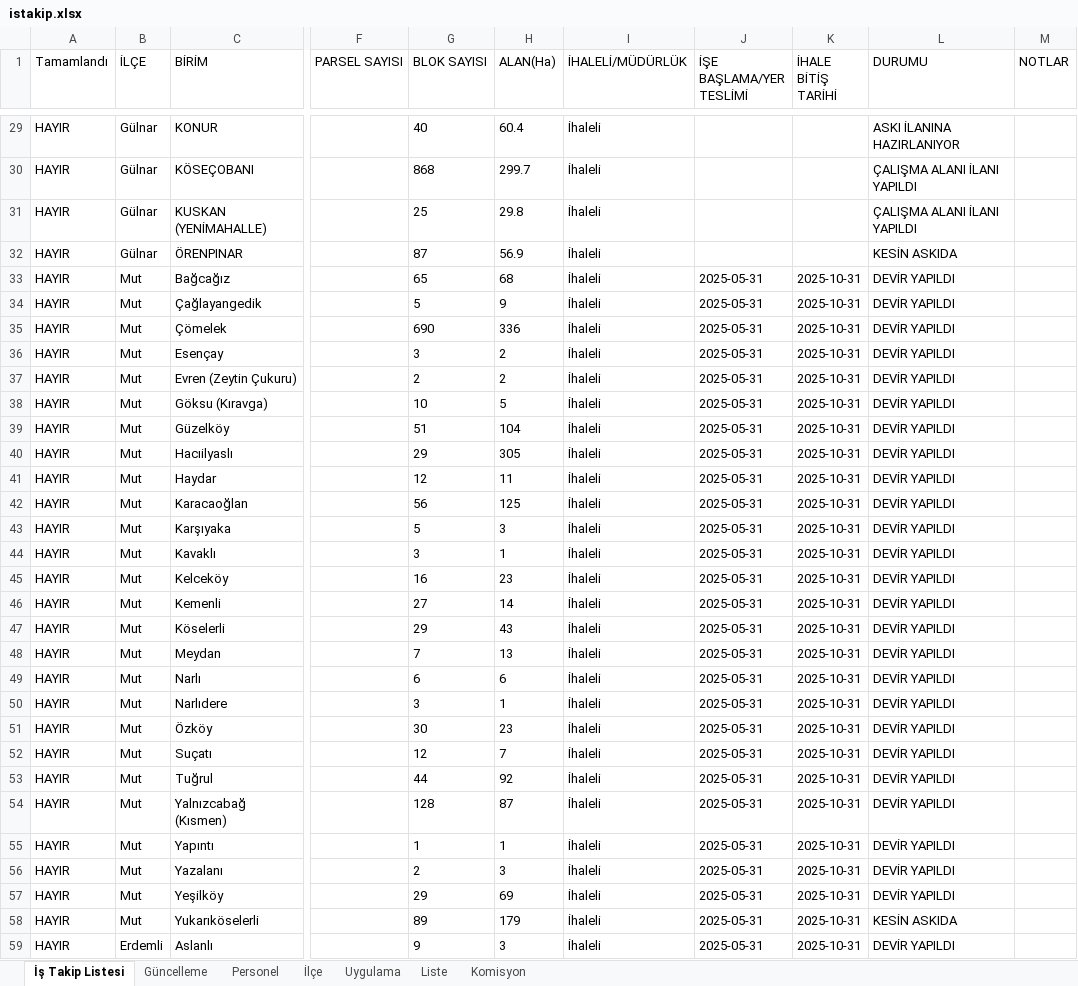
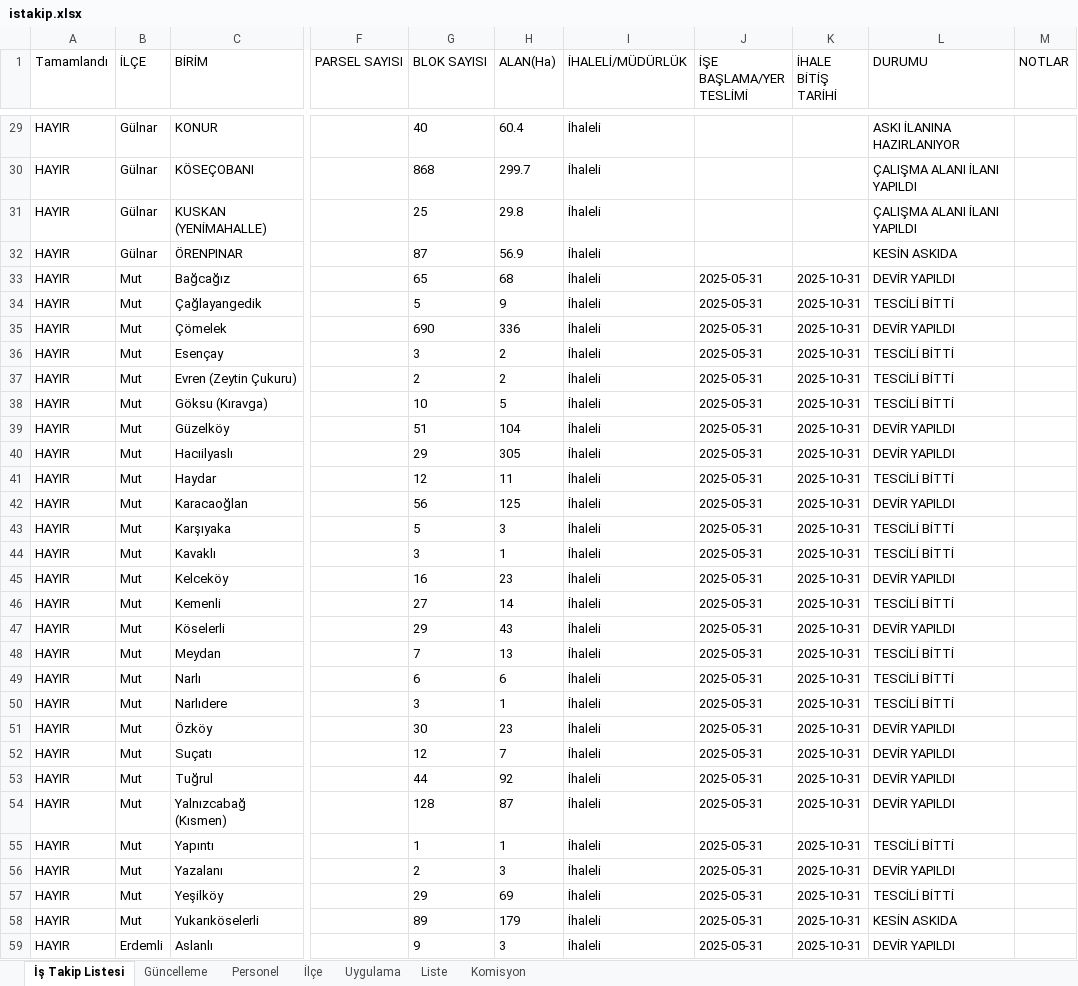
Before and after one commit to gokhangeo/ihale, an Excel workbook: istakip.xlsx, sheet İş Takip Listesi, drawn as a sheet; only a part is shown, gaps mark what is left out; values as stored, in another font and other column widths than the file's, no borders; the diff names each change by its address in the sheet, - before the commit and + after, or states it on an @@ line.

Commit message:
İş Takip Güncellemesi - 26.03.2026 13:37:51

```diff
--- a/istakip.xlsx (sheet İş Takip Listesi)
+++ b/istakip.xlsx (sheet İş Takip Listesi)
-L34 (DURUMU): DEVİR YAPILDI
+L34 (DURUMU): TESCİLİ BİTTİ
-L36:L38 (DURUMU): DEVİR YAPILDI
+L36:L38 (DURUMU): TESCİLİ BİTTİ
-L41 (DURUMU): DEVİR YAPILDI
+L41 (DURUMU): TESCİLİ BİTTİ
-L43:L44 (DURUMU): DEVİR YAPILDI
+L43:L44 (DURUMU): TESCİLİ BİTTİ
-L46 (DURUMU): DEVİR YAPILDI
+L46 (DURUMU): TESCİLİ BİTTİ
-L48:L50 (DURUMU): DEVİR YAPILDI
+L48:L50 (DURUMU): TESCİLİ BİTTİ
-L55 (DURUMU): DEVİR YAPILDI
+L55 (DURUMU): TESCİLİ BİTTİ
-L57 (DURUMU): DEVİR YAPILDI
+L57 (DURUMU): TESCİLİ BİTTİ
```
